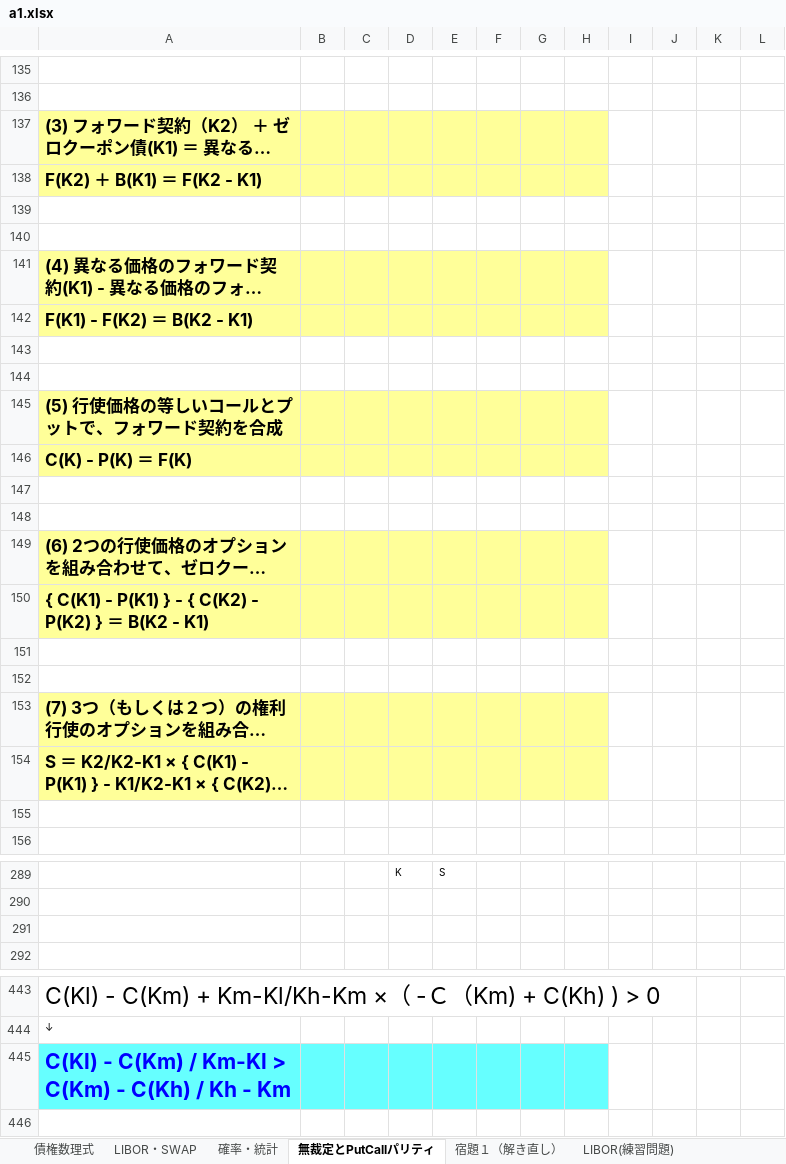
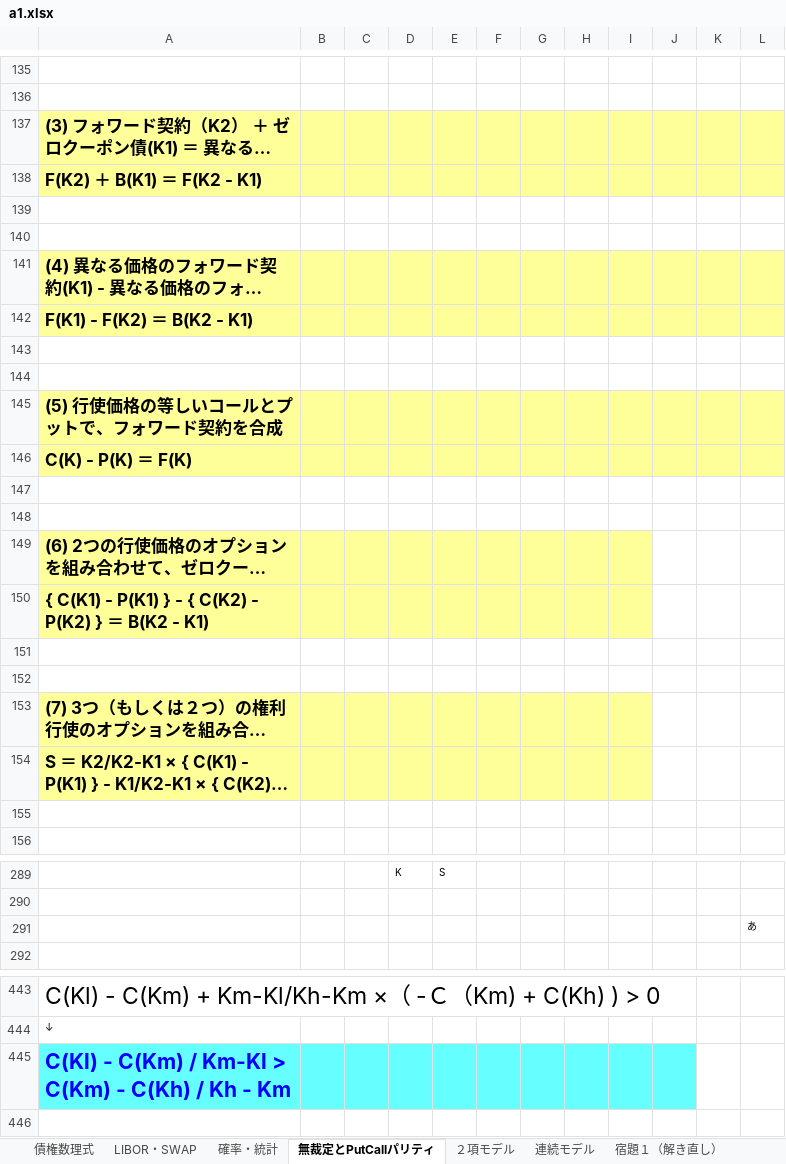
Before and after one commit to kyouken/1, an Excel workbook: a1.xlsx, sheet 無裁定とPutCallパリティ, drawn as a sheet; only a part is shown, gaps mark what is left out; long unchanged cells end in …; values as stored, in another font and other column widths than the file's, no borders; charts and pictures not drawn; the diff covers the shown part only; the diff names each change by its address in the sheet, - before the commit and + after, or states it on an @@ line.

```diff
--- a/a1.xlsx (sheet 無裁定とPutCallパリティ)
+++ b/a1.xlsx (sheet 無裁定とPutCallパリティ)
+sheet tab: ２項モデル
+sheet tab: 連続モデル
-I137:L138 fill: none
+I137:L138 fill: #FFFF99
-I141:L142 fill: none
+I141:L142 fill: #FFFF99
-I145:L146 fill: none
+I145:L146 fill: #FFFF99
-I149:I150 fill: none
+I149:I150 fill: #FFFF99
-I153:I154 fill: none
+I153:I154 fill: #FFFF99
-L291: (empty)
+L291: あ
-I445:J445 fill: none
+I445:J445 fill: #66FFFF
```
Also changed, not shown: cell formats elsewhere in this sheet, other sheet tabs, charts or pictures.
